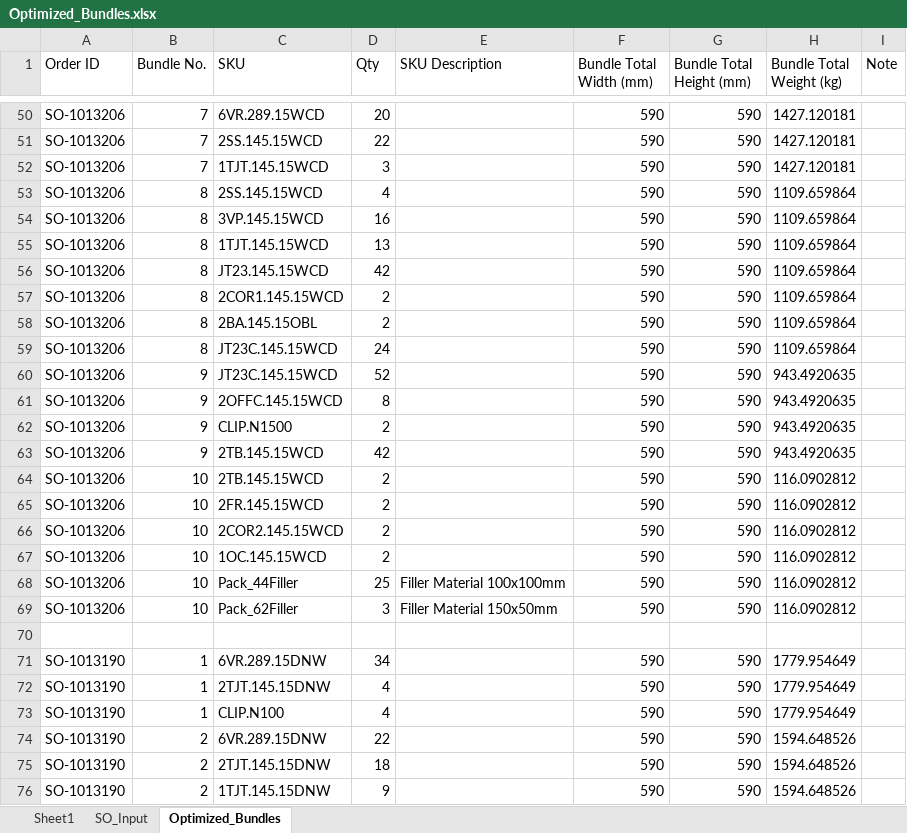
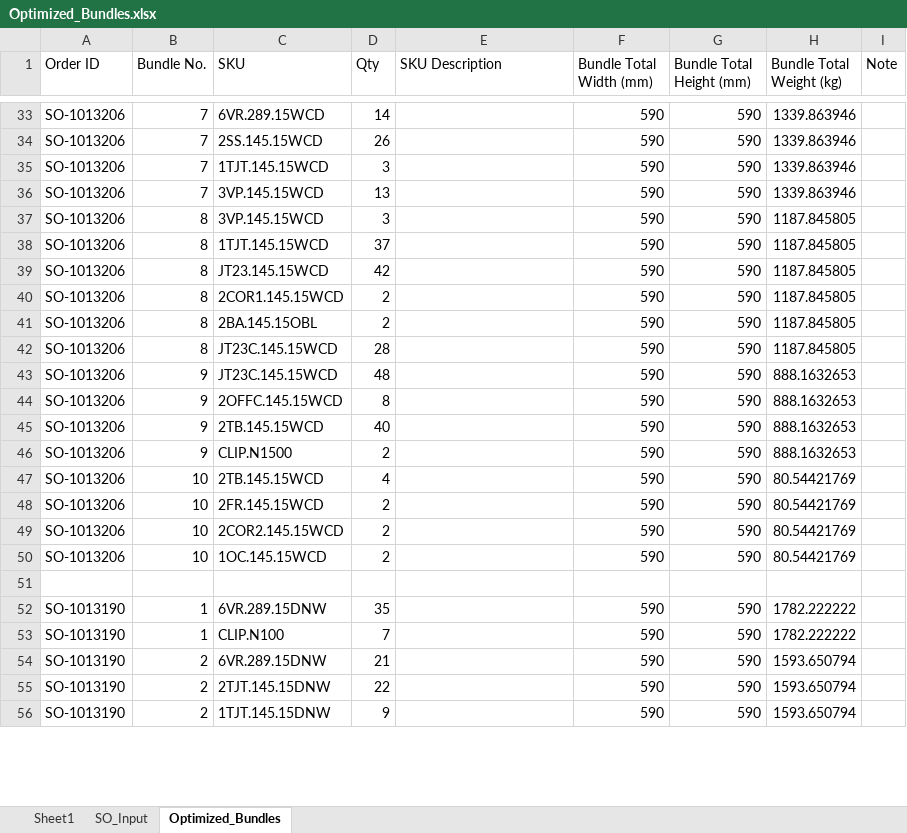
Before and after one commit to BraedonM/bundle-optimization, an Excel workbook: new_data/Optimized_Bundles.xlsx, sheet Optimized_Bundles, drawn as a sheet; only a part is shown, gaps mark what is left out; values as stored, in another font and other column widths than the file's, no borders; table styles not drawn; removed rows and columns are numbered as before the commit, all else as after; the diff covers the shown part only; the diff names each change by its address in the sheet, - before the commit and + after, or states it on an @@ line.

Commit message:
Bundle packing looks really good; need to add bundle resizing, filler material, and length double-ups

```diff
--- a/new_data/Optimized_Bundles.xlsx (sheet Optimized_Bundles)
+++ b/new_data/Optimized_Bundles.xlsx (sheet Optimized_Bundles)
-D33 (Qty): 20
+D33 (Qty): 14
-H33:H35 (Bundle Total Weight (kg)): 1427.120181
+H33:H35 (Bundle Total Weight (kg)): 1339.863946
-D34 (Qty): 22
+D34 (Qty): 26
-B36 (Bundle No.): 8
+B36 (Bundle No.): 7
-C36 (SKU): 2SS.145.15WCD
+C36 (SKU): 3VP.145.15WCD
-D36 (Qty): 4
+D36 (Qty): 13
-H36 (Bundle Total Weight (kg)): 1109.659864
+H36 (Bundle Total Weight (kg)): 1339.863946
-D37 (Qty): 16
+D37 (Qty): 3
-H37:H42 (Bundle Total Weight (kg)): 1109.659864
+H37:H42 (Bundle Total Weight (kg)): 1187.845805
-D38 (Qty): 13
+D38 (Qty): 37
-D42 (Qty): 24
+D42 (Qty): 28
-D43 (Qty): 52
+D43 (Qty): 48
-H43:H46 (Bundle Total Weight (kg)): 943.4920635
+H43:H46 (Bundle Total Weight (kg)): 888.1632653
-C45 (SKU): CLIP.N1500
+C45 (SKU): 2TB.145.15WCD
-D45 (Qty): 2
+D45 (Qty): 40
-C46 (SKU): 2TB.145.15WCD
+C46 (SKU): CLIP.N1500
-D46 (Qty): 42
+D46 (Qty): 2
-D47 (Qty): 2
+D47 (Qty): 4
-H47:H50 (Bundle Total Weight (kg)): 116.0902812
+H47:H50 (Bundle Total Weight (kg)): 80.54421769
-row 68: SO-1013206 | 10 | Pack_44Filler | 25 | Filler Material 100x100mm | 590 | 590 | 116.0902812
-row 69: SO-1013206 | 10 | Pack_62Filler | 3 | Filler Material 150x50mm | 590 | 590 | 116.0902812
-D52 (Qty): 34
+D52 (Qty): 35
-H52 (Bundle Total Weight (kg)): 1779.954649
+H52 (Bundle Total Weight (kg)): 1782.222222
-row 72: SO-1013190 | 1 | 2TJT.145.15DNW | 4 |  | 590 | 590 | 1779.954649
-D53 (Qty): 4
+D53 (Qty): 7
-H53 (Bundle Total Weight (kg)): 1779.954649
+H53 (Bundle Total Weight (kg)): 1782.222222
-D54 (Qty): 22
+D54 (Qty): 21
-H54:H56 (Bundle Total Weight (kg)): 1594.648526
+H54:H56 (Bundle Total Weight (kg)): 1593.650794
-D55 (Qty): 18
+D55 (Qty): 22
```
Also changed, not shown: 5 added rows, 59 removed rows and 182 edited cells elsewhere in this sheet, 3 other files.
